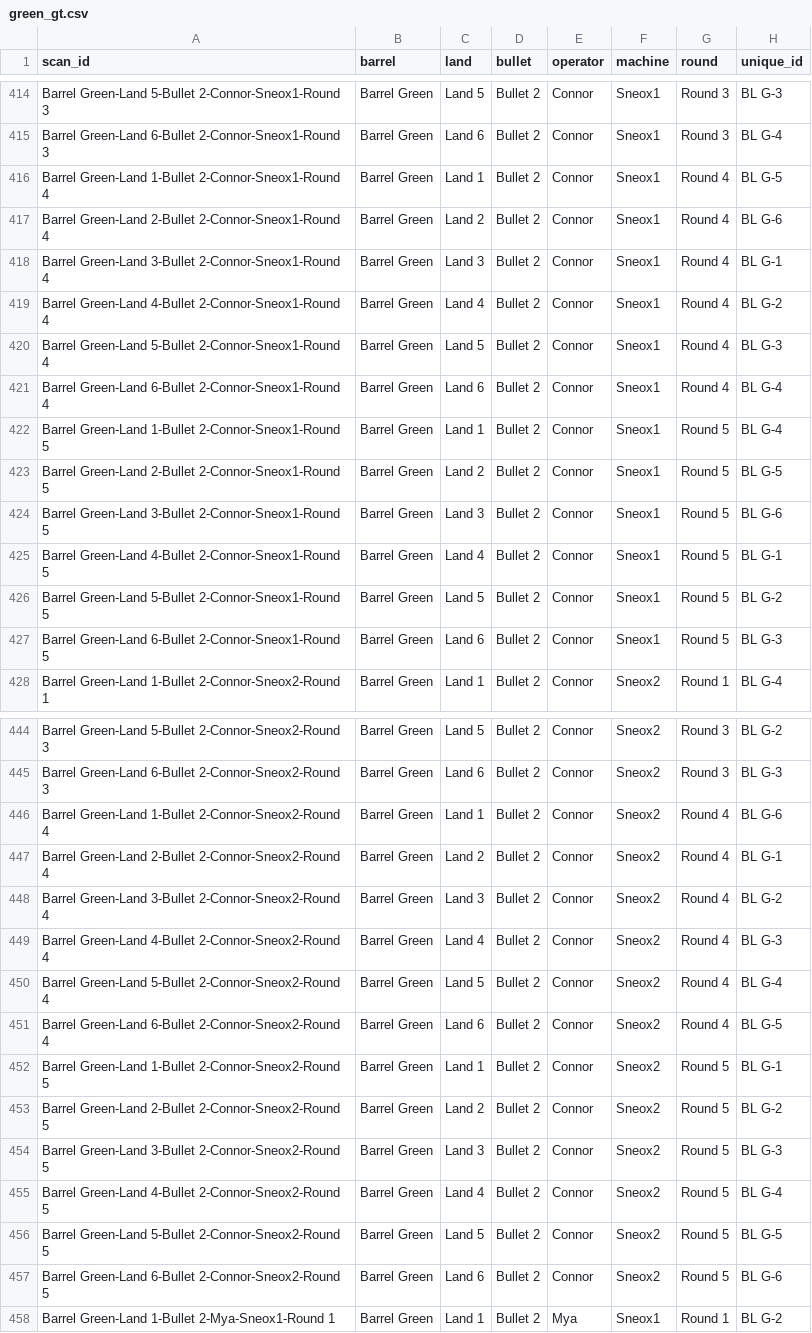
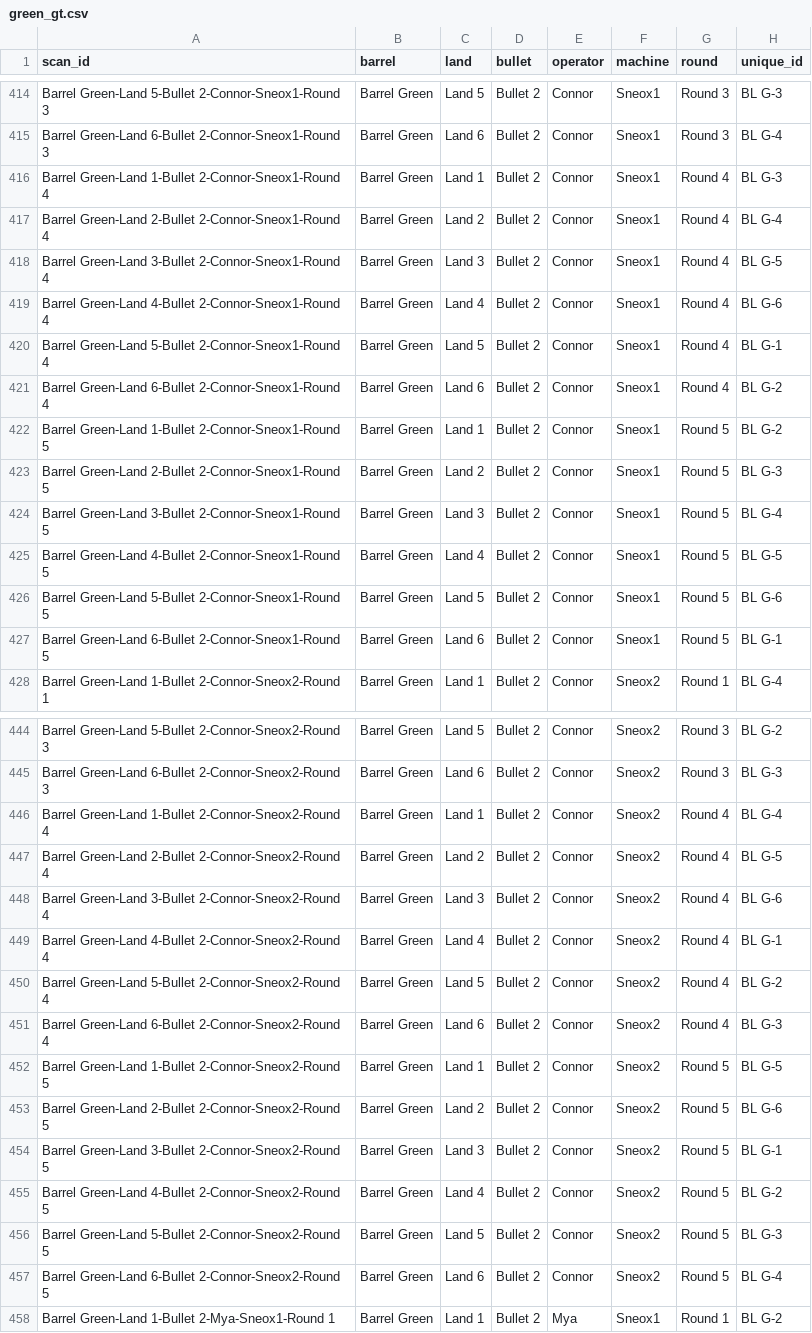
Before and after one commit to CSAFE-ISU/bullet-scan-variability, a CSV file: data/variability_scans/green_gt.csv, drawn as a sheet; only a part is shown, gaps mark what is left out; the diff covers the shown part only; the diff names each change by its address in the sheet, - before the commit and + after, or states it on an @@ line.

```diff
--- a/data/variability_scans/green_gt.csv
+++ b/data/variability_scans/green_gt.csv
-H416 (unique_id): BL G-5
+H416 (unique_id): BL G-3
-H417 (unique_id): BL G-6
+H417 (unique_id): BL G-4
-H418 (unique_id): BL G-1
+H418 (unique_id): BL G-5
-H419 (unique_id): BL G-2
+H419 (unique_id): BL G-6
-H420 (unique_id): BL G-3
+H420 (unique_id): BL G-1
-H421:H422 (unique_id): BL G-4
+H421:H422 (unique_id): BL G-2
-H423 (unique_id): BL G-5
+H423 (unique_id): BL G-3
-H424 (unique_id): BL G-6
+H424 (unique_id): BL G-4
-H425 (unique_id): BL G-1
+H425 (unique_id): BL G-5
-H426 (unique_id): BL G-2
+H426 (unique_id): BL G-6
-H427 (unique_id): BL G-3
+H427 (unique_id): BL G-1
-H446 (unique_id): BL G-6
+H446 (unique_id): BL G-4
-H447 (unique_id): BL G-1
+H447 (unique_id): BL G-5
-H448 (unique_id): BL G-2
+H448 (unique_id): BL G-6
-H449 (unique_id): BL G-3
+H449 (unique_id): BL G-1
-H450 (unique_id): BL G-4
+H450 (unique_id): BL G-2
-H451 (unique_id): BL G-5
+H451 (unique_id): BL G-3
-H452 (unique_id): BL G-1
+H452 (unique_id): BL G-5
-H453 (unique_id): BL G-2
+H453 (unique_id): BL G-6
-H454 (unique_id): BL G-3
+H454 (unique_id): BL G-1
-H455 (unique_id): BL G-4
+H455 (unique_id): BL G-2
-H456 (unique_id): BL G-5
+H456 (unique_id): BL G-3
-H457 (unique_id): BL G-6
+H457 (unique_id): BL G-4
```
Also changed, not shown: 120 edited cells elsewhere in this file, data/variability_scans/orange_gt.csv, data/variability_scans/pink_gt.csv, 2 other files.
